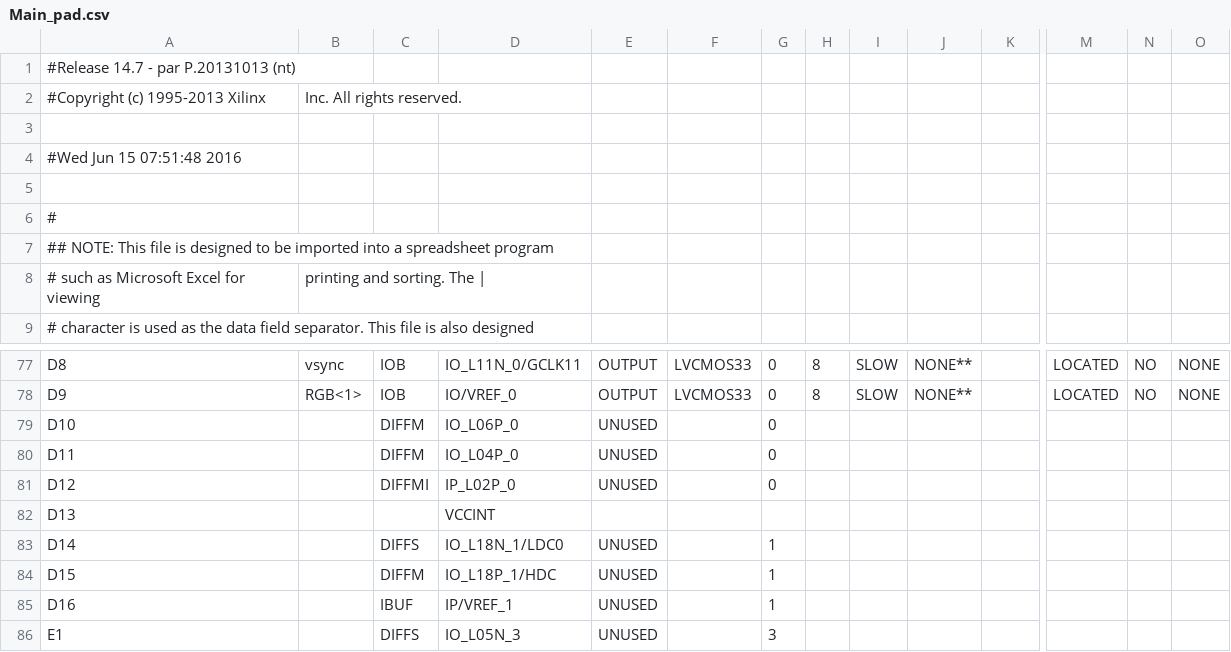
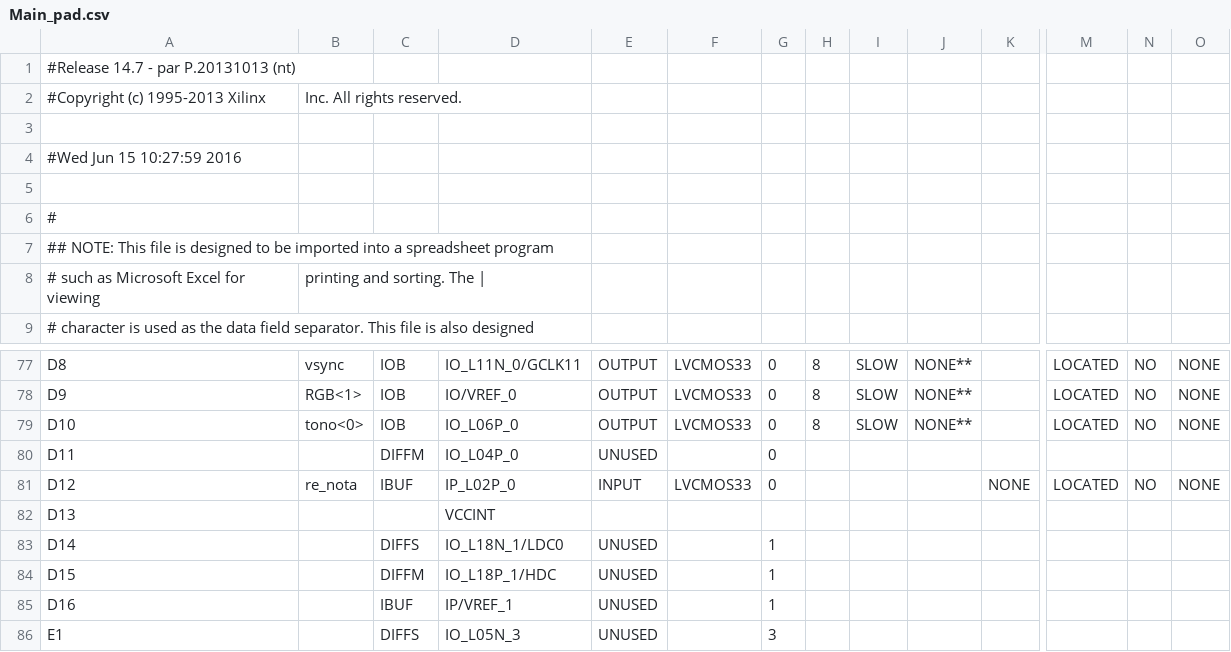
Before and after one commit to Raimmaster/Breakout-FPGA, a CSV file: Main_pad.csv, drawn as a sheet; only a part is shown, gaps mark what is left out; the diff covers the shown part only; the diff names each change by its address in the sheet, - before the commit and + after, or states it on an @@ line.

```diff
--- a/Main_pad.csv
+++ b/Main_pad.csv
-A4: #Wed Jun 15 07:51:48 2016
+A4: #Wed Jun 15 10:27:59 2016
-B79: (empty)
+B79: tono<0>
-C79: DIFFM
+C79: IOB
-E79: UNUSED
+E79: OUTPUT
-F79: (empty)
+F79: LVCMOS33
-H79: (empty)
+H79: 8
-I79: (empty)
+I79: SLOW
-J79: (empty)
+J79: NONE**
-M79: (empty)
+M79: LOCATED
-N79: (empty)
+N79: NO
-O79: (empty)
+O79: NONE
-B81: (empty)
+B81: re_nota
-C81: DIFFMI
+C81: IBUF
-E81: UNUSED
+E81: INPUT
-F81: (empty)
+F81: LVCMOS33
-K81: (empty)
+K81: NONE
-M81: (empty)
+M81: LOCATED
-N81: (empty)
+N81: NO
-O81: (empty)
+O81: NONE
```
Also changed, not shown: 53 edited cells elsewhere in this file, 38 other files.
